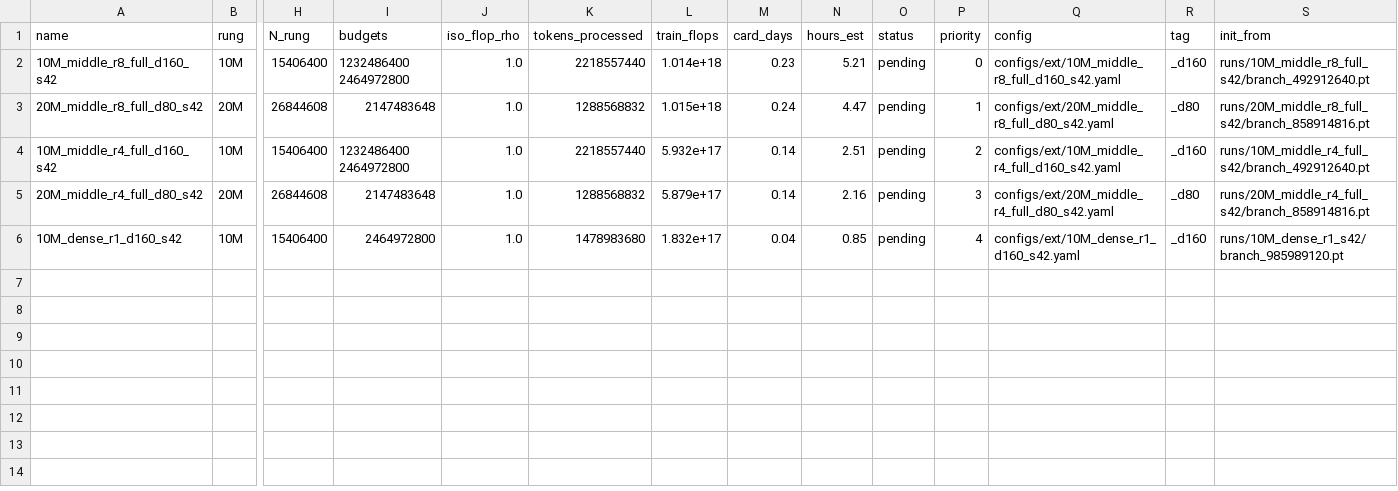
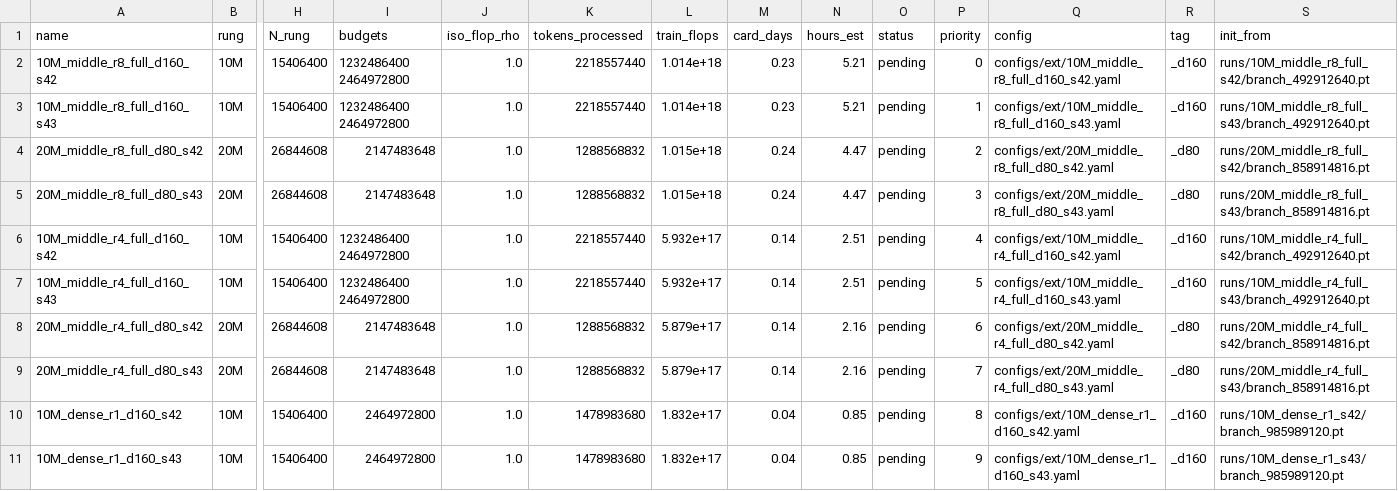
Before and after one commit to bethehand/looped-scaling, a CSV file: code/configs/manifest_ext_data.csv, drawn as a sheet; only a part is shown, gaps mark what is left out; addresses are those after the commit; rows hold the shown columns only; the diff names each change by its address in the sheet, - before the commit and + after, or states it on an @@ line.

```diff
--- a/code/configs/manifest_ext_data.csv
+++ b/code/configs/manifest_ext_data.csv
+row 3: 10M_middle_r8_full_d160_s43 | 10M | 15406400 | 1232486400 2464972800 | 1.0 | 2218557440 | 1.014e+18 | 0.23 | 5.21 | pending | 1 | configs/ext/10M_middle_r8_full_d160_s43.yaml | _d160 | runs/10M_middle_r8_full_s43/branch_492912640.pt
-P4 (priority): 1
+P4 (priority): 2
+row 5: 20M_middle_r8_full_d80_s43 | 20M | 26844608 | 2147483648 | 1.0 | 1288568832 | 1.015e+18 | 0.24 | 4.47 | pending | 3 | configs/ext/20M_middle_r8_full_d80_s43.yaml | _d80 | runs/20M_middle_r8_full_s43/branch_858914816.pt
-P6 (priority): 2
+P6 (priority): 4
+row 7: 10M_middle_r4_full_d160_s43 | 10M | 15406400 | 1232486400 2464972800 | 1.0 | 2218557440 | 5.932e+17 | 0.14 | 2.51 | pending | 5 | configs/ext/10M_middle_r4_full_d160_s43.yaml | _d160 | runs/10M_middle_r4_full_s43/branch_492912640.pt
-P8 (priority): 3
+P8 (priority): 6
+row 9: 20M_middle_r4_full_d80_s43 | 20M | 26844608 | 2147483648 | 1.0 | 1288568832 | 5.879e+17 | 0.14 | 2.16 | pending | 7 | configs/ext/20M_middle_r4_full_d80_s43.yaml | _d80 | runs/20M_middle_r4_full_s43/branch_858914816.pt
-P10 (priority): 4
+P10 (priority): 8
+row 11: 10M_dense_r1_d160_s43 | 10M | 15406400 | 2464972800 | 1.0 | 1478983680 | 1.832e+17 | 0.04 | 0.85 | pending | 9 | configs/ext/10M_dense_r1_d160_s43.yaml | _d160 | runs/10M_dense_r1_s43/branch_985989120.pt
```
Also changed, not shown: 7 other files.
